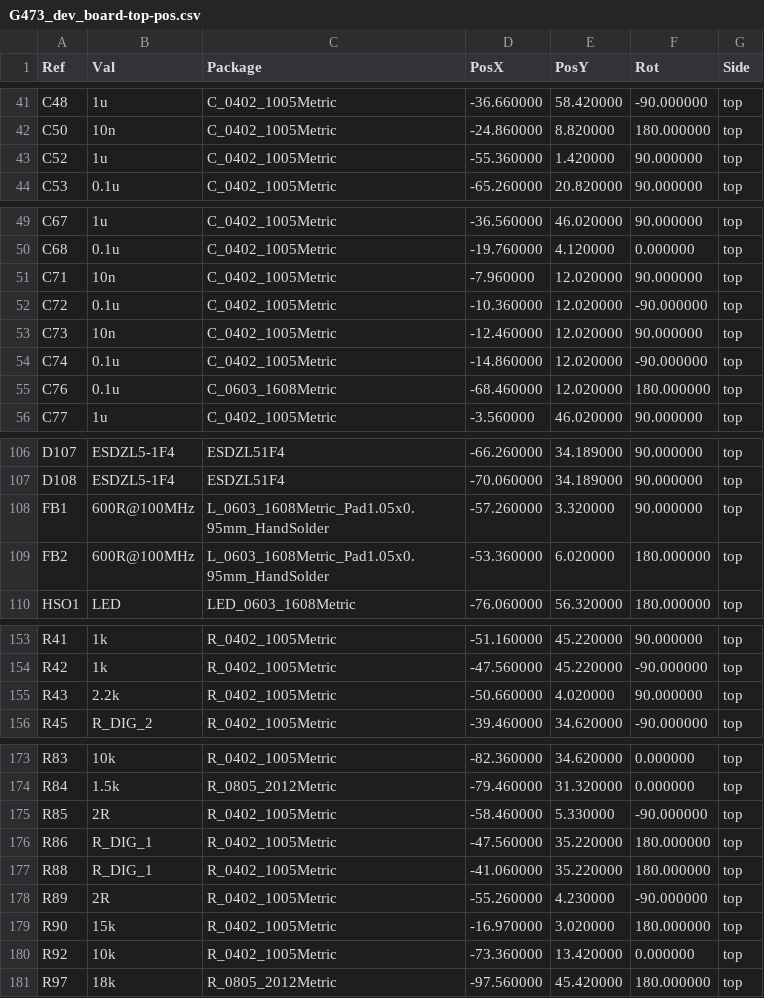
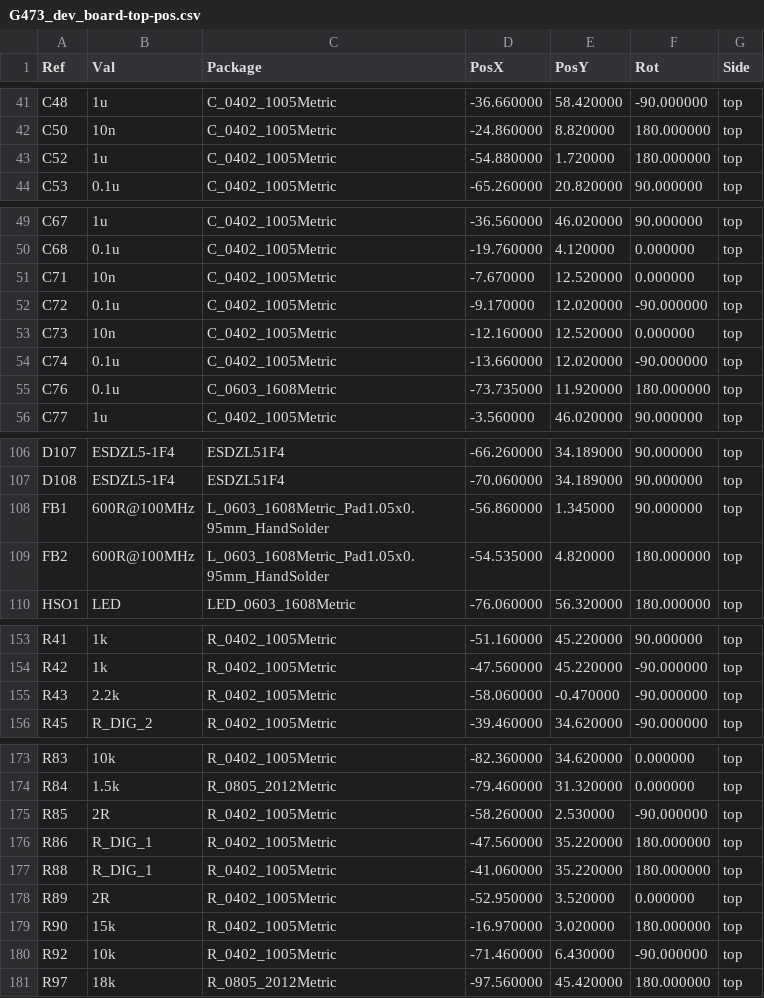
Before and after one commit to fallenleaves04/vcu_board_adek, a CSV file: G473_dev_board-top-pos.csv, drawn as a sheet; only a part is shown, gaps mark what is left out; the diff covers the shown part only.

```diff
--- a/G473_dev_board-top-pos.csv
+++ b/G473_dev_board-top-pos.csv
@@ -42,3 +42,3 @@ Ref,Val,Package,PosX,PosY,Rot,Side
 "C50","10n","C_0402_1005Metric",-24.860000,8.820000,180.000000,top
-"C52","1u","C_0402_1005Metric",-55.360000,1.420000,90.000000,top
+"C52","1u","C_0402_1005Metric",-54.880000,1.720000,180.000000,top
 "C53","0.1u","C_0402_1005Metric",-65.260000,20.820000,90.000000,top
@@ -50,7 +50,7 @@ Ref,Val,Package,PosX,PosY,Rot,Side
 "C68","0.1u","C_0402_1005Metric",-19.760000,4.120000,0.000000,top
-"C71","10n","C_0402_1005Metric",-7.960000,12.020000,90.000000,top
-"C72","0.1u","C_0402_1005Metric",-10.360000,12.020000,-90.000000,top
-"C73","10n","C_0402_1005Metric",-12.460000,12.020000,90.000000,top
-"C74","0.1u","C_0402_1005Metric",-14.860000,12.020000,-90.000000,top
-"C76","0.1u","C_0603_1608Metric",-68.460000,12.020000,180.000000,top
+"C71","10n","C_0402_1005Metric",-7.670000,12.520000,0.000000,top
+"C72","0.1u","C_0402_1005Metric",-9.170000,12.020000,-90.000000,top
+"C73","10n","C_0402_1005Metric",-12.160000,12.520000,0.000000,top
+"C74","0.1u","C_0402_1005Metric",-13.660000,12.020000,-90.000000,top
+"C76","0.1u","C_0603_1608Metric",-73.735000,11.920000,180.000000,top
 "C77","1u","C_0402_1005Metric",-3.560000,46.020000,90.000000,top
@@ -107,4 +107,4 @@ Ref,Val,Package,PosX,PosY,Rot,Side
 "D108","ESDZL5-1F4","ESDZL51F4",-70.060000,34.189000,90.000000,top
-"FB1","600R@100MHz","L_0603_1608Metric_Pad1.05x0.95mm_HandSolder",-57.260000,3.320000,90.000000,top
-"FB2","600R@100MHz","L_0603_1608Metric_Pad1.05x0.95mm_HandSolder",-53.360000,6.020000,180.000000,top
+"FB1","600R@100MHz","L_0603_1608Metric_Pad1.05x0.95mm_HandSolder",-56.860000,1.345000,90.000000,top
+"FB2","600R@100MHz","L_0603_1608Metric_Pad1.05x0.95mm_HandSolder",-54.535000,4.820000,180.000000,top
 "HSO1","LED","LED_0603_1608Metric",-76.060000,56.320000,180.000000,top
@@ -154,3 +154,3 @@ Ref,Val,Package,PosX,PosY,Rot,Side
 "R42","1k","R_0402_1005Metric",-47.560000,45.220000,-90.000000,top
-"R43","2.2k","R_0402_1005Metric",-50.660000,4.020000,90.000000,top
+"R43","2.2k","R_0402_1005Metric",-58.060000,-0.470000,-90.000000,top
 "R45","R_DIG_2","R_0402_1005Metric",-39.460000,34.620000,-90.000000,top
@@ -174,8 +174,8 @@ Ref,Val,Package,PosX,PosY,Rot,Side
 "R84","1.5k","R_0805_2012Metric",-79.460000,31.320000,0.000000,top
-"R85","2R","R_0402_1005Metric",-58.460000,5.330000,-90.000000,top
+"R85","2R","R_0402_1005Metric",-58.260000,2.530000,-90.000000,top
 "R86","R_DIG_1","R_0402_1005Metric",-47.560000,35.220000,180.000000,top
 "R88","R_DIG_1","R_0402_1005Metric",-41.060000,35.220000,180.000000,top
-"R89","2R","R_0402_1005Metric",-55.260000,4.230000,-90.000000,top
+"R89","2R","R_0402_1005Metric",-52.950000,3.520000,0.000000,top
 "R90","15k","R_0402_1005Metric",-16.970000,3.020000,180.000000,top
-"R92","10k","R_0402_1005Metric",-73.360000,13.420000,0.000000,top
+"R92","10k","R_0402_1005Metric",-71.460000,6.430000,-90.000000,top
 "R97","18k","R_0805_2012Metric",-97.560000,45.420000,180.000000,top
```
Also changed, not shown: 38 edited cells elsewhere in this file, G473_dev_board-all-pos.csv, G473_dev_board-bottom-pos.csv, 35 other files.
